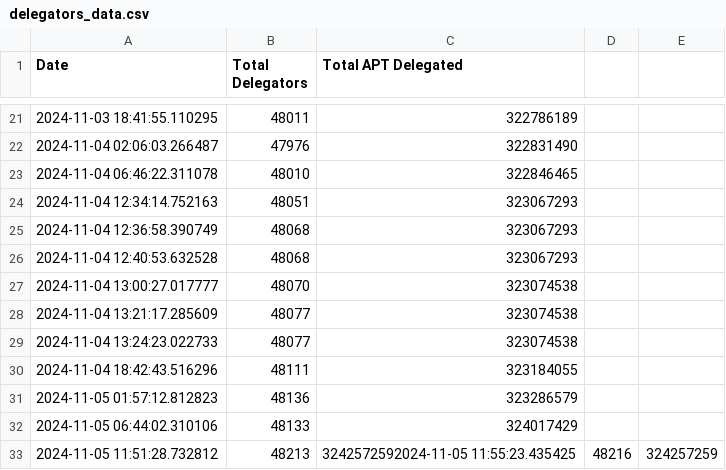
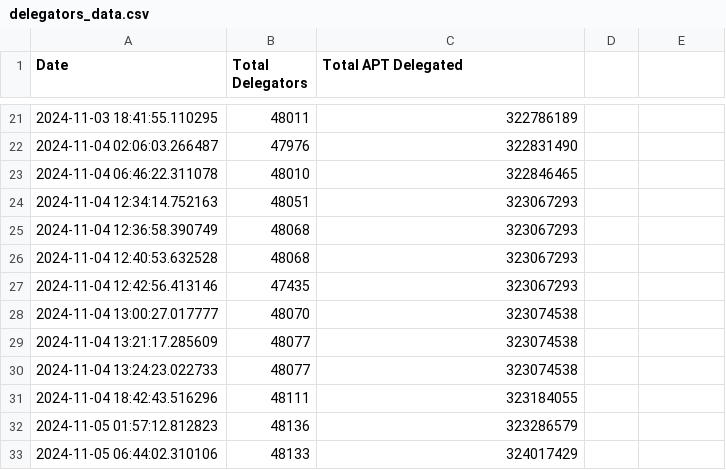
Before and after one commit to marblerace/aptos_delegators, a CSV file: delegators_data.csv, drawn as a sheet; only a part is shown, gaps mark what is left out; removed rows and columns are numbered as before the commit, all else as after; the diff names each change by its address in the sheet, - before the commit and + after, or states it on an @@ line.

```diff
--- a/delegators_data.csv
+++ b/delegators_data.csv
+row 27: 2024-11-04 12:42:56.413146 | 47435 | 323067293
-row 33: 2024-11-05 11:51:28.732812 | 48213 | 3242572592024-11-05 11:55:23.435425 | 48216 | 324257259
```
Also changed, not shown: 1 other file.
